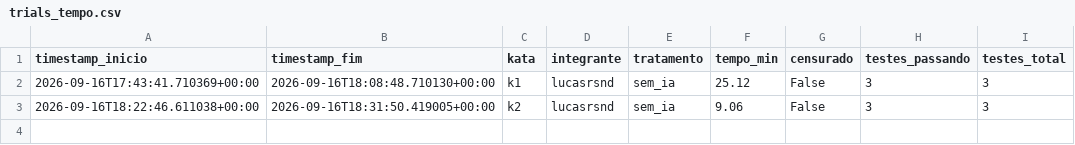
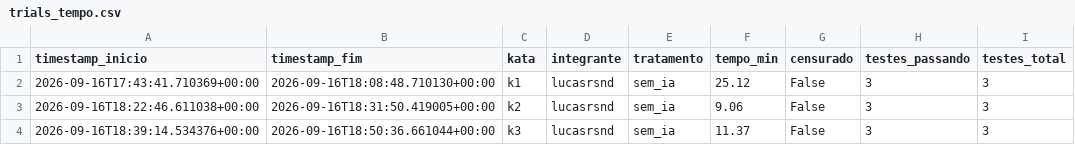
Before and after one commit to lucasrsnd/lab-medicao-experimentacao, a CSV file: Lab-02/data/raw/trials_tempo.csv, drawn as a sheet.

Commit message:
#59 K3 sem_ia - trial lucasrsnd

```diff
--- a/Lab-02/data/raw/trials_tempo.csv
+++ b/Lab-02/data/raw/trials_tempo.csv
@@ -3 +3,2 @@ timestamp_inicio,timestamp_fim,kata,integrante,tratamento,tempo_min,censurado,te
 2026-09-16T18:22:46.611038+00:00,2026-09-16T18:31:50.419005+00:00,k2,lucasrsnd,sem_ia,9.06,False,3,3
+2026-09-16T18:39:14.534376+00:00,2026-09-16T18:50:36.661044+00:00,k3,lucasrsnd,sem_ia,11.37,False,3,3
```
Also changed, not shown: 3 other files.
